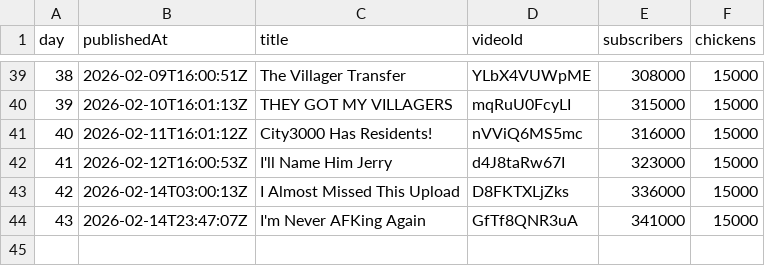
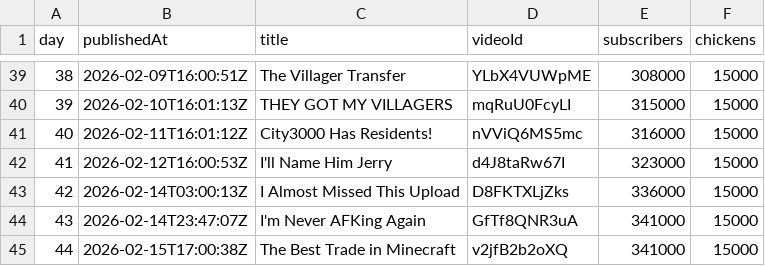
Before and after one commit to AdrianGev/ryan3000-statistics, a CSV file: youtube_chickens.csv, drawn as a sheet; only a part is shown, gaps mark what is left out.

```diff
--- a/youtube_chickens.csv
+++ b/youtube_chickens.csv
@@ -44 +44,2 @@ day,publishedAt,title,videoId,subscribers,chickens
 43,2026-02-14T23:47:07Z,I'm Never AFKing Again,GfTf8QNR3uA,341000,15000
+44,2026-02-15T17:00:38Z,The Best Trade in Minecraft,v2jfB2b2oXQ,341000,15000
```
Also changed, not shown: 1 other file.
